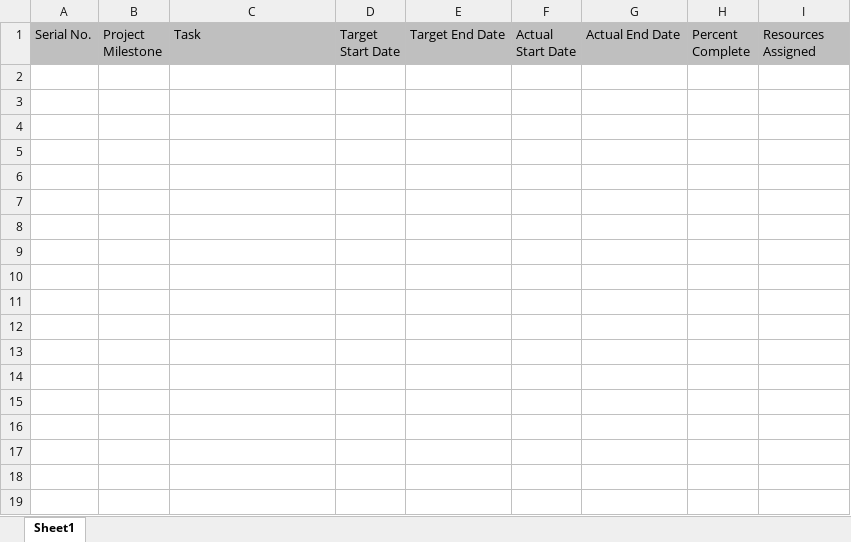
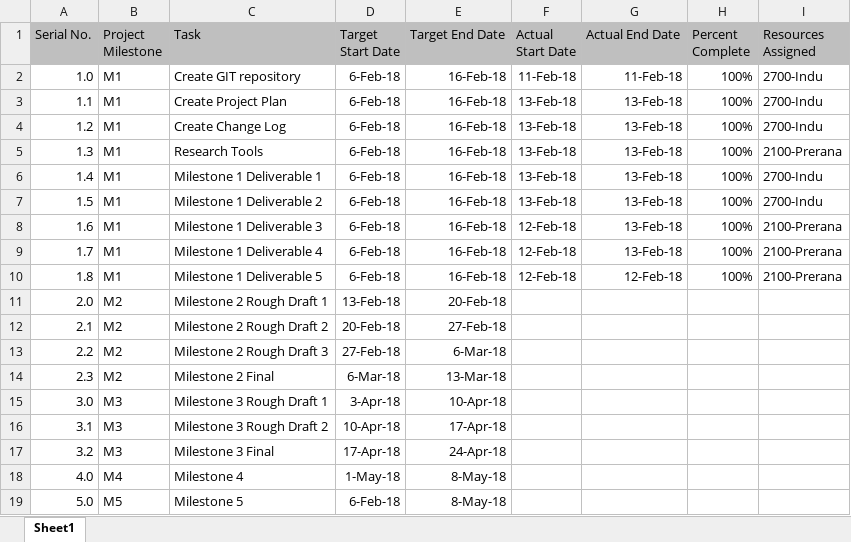
Before and after one commit to InduTiwari01/SEIS732, an Excel workbook: Project Plan.xlsx, sheet Sheet1, drawn as a sheet; values as stored, in another font and other column widths than the file's, no borders; the diff names each change by its address in the sheet, - before the commit and + after, or states it on an @@ line.

Commit message:
Added Tasks, dates and assignments

```diff
--- a/Project Plan.xlsx (sheet Sheet1)
+++ b/Project Plan.xlsx (sheet Sheet1)
+row 2: 1.0 | M1 | Create GIT repository | 6-Feb-18 | 16-Feb-18 | 11-Feb-18 | 11-Feb-18 | 100% | 2700-Indu
+row 3: 1.1 | M1 | Create Project Plan | 6-Feb-18 | 16-Feb-18 | 13-Feb-18 | 13-Feb-18 | 100% | 2700-Indu
+row 4: 1.2 | M1 | Create Change Log | 6-Feb-18 | 16-Feb-18 | 13-Feb-18 | 13-Feb-18 | 100% | 2700-Indu
+row 5: 1.3 | M1 | Research Tools | 6-Feb-18 | 16-Feb-18 | 13-Feb-18 | 13-Feb-18 | 100% | 2100-Prerana
+row 6: 1.4 | M1 | Milestone 1 Deliverable 1 | 6-Feb-18 | 16-Feb-18 | 13-Feb-18 | 13-Feb-18 | 100% | 2700-Indu
+row 7: 1.5 | M1 | Milestone 1 Deliverable 2 | 6-Feb-18 | 16-Feb-18 | 13-Feb-18 | 13-Feb-18 | 100% | 2700-Indu
+row 8: 1.6 | M1 | Milestone 1 Deliverable 3 | 6-Feb-18 | 16-Feb-18 | 12-Feb-18 | 13-Feb-18 | 100% | 2100-Prerana
+row 9: 1.7 | M1 | Milestone 1 Deliverable 4 | 6-Feb-18 | 16-Feb-18 | 12-Feb-18 | 13-Feb-18 | 100% | 2100-Prerana
+row 10: 1.8 | M1 | Milestone 1 Deliverable 5 | 6-Feb-18 | 16-Feb-18 | 12-Feb-18 | 12-Feb-18 | 100% | 2100-Prerana
+row 11: 2.0 | M2 | Milestone 2 Rough Draft 1 | 13-Feb-18 | 20-Feb-18
+row 12: 2.1 | M2 | Milestone 2 Rough Draft 2 | 20-Feb-18 | 27-Feb-18
+row 13: 2.2 | M2 | Milestone 2 Rough Draft 3 | 27-Feb-18 | 6-Mar-18
+row 14: 2.3 | M2 | Milestone 2 Final | 6-Mar-18 | 13-Mar-18
+row 15: 3.0 | M3 | Milestone 3 Rough Draft 1 | 3-Apr-18 | 10-Apr-18
+row 16: 3.1 | M3 | Milestone 3 Rough Draft 2 | 10-Apr-18 | 17-Apr-18
+row 17: 3.2 | M3 | Milestone 3 Final | 17-Apr-18 | 24-Apr-18
+row 18: 4.0 | M4 | Milestone 4 | 1-May-18 | 8-May-18
+row 19: 5.0 | M5 | Milestone 5 | 6-Feb-18 | 8-May-18
```
